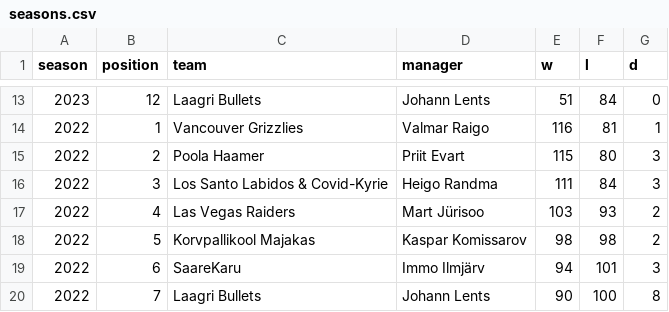
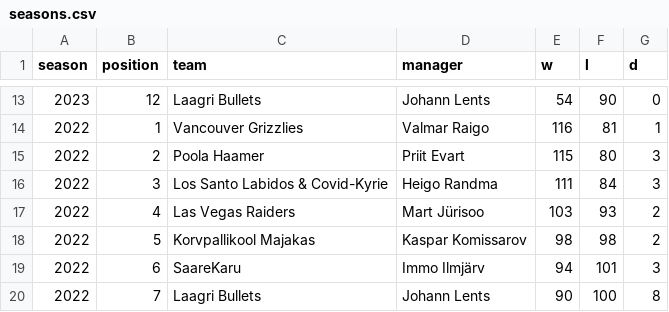
Before and after one commit to martj42/nba_fantasy, a CSV file: seasons.csv, drawn as a sheet; only a part is shown, gaps mark what is left out; the diff covers the shown part only.

```diff
--- a/seasons.csv
+++ b/seasons.csv
@@ -13,2 +13,2 @@ season,position,team,manager,w,l,d
-2023,12,Laagri Bullets,Johann Lents,51,84,0
+2023,12,Laagri Bullets,Johann Lents,54,90,0
 2022,1,Vancouver Grizzlies,Valmar Raigo,116,81,1
```
Also changed, not shown: 2 added rows, 2 removed rows and 27 edited cells elsewhere in this file, 2 other files.
